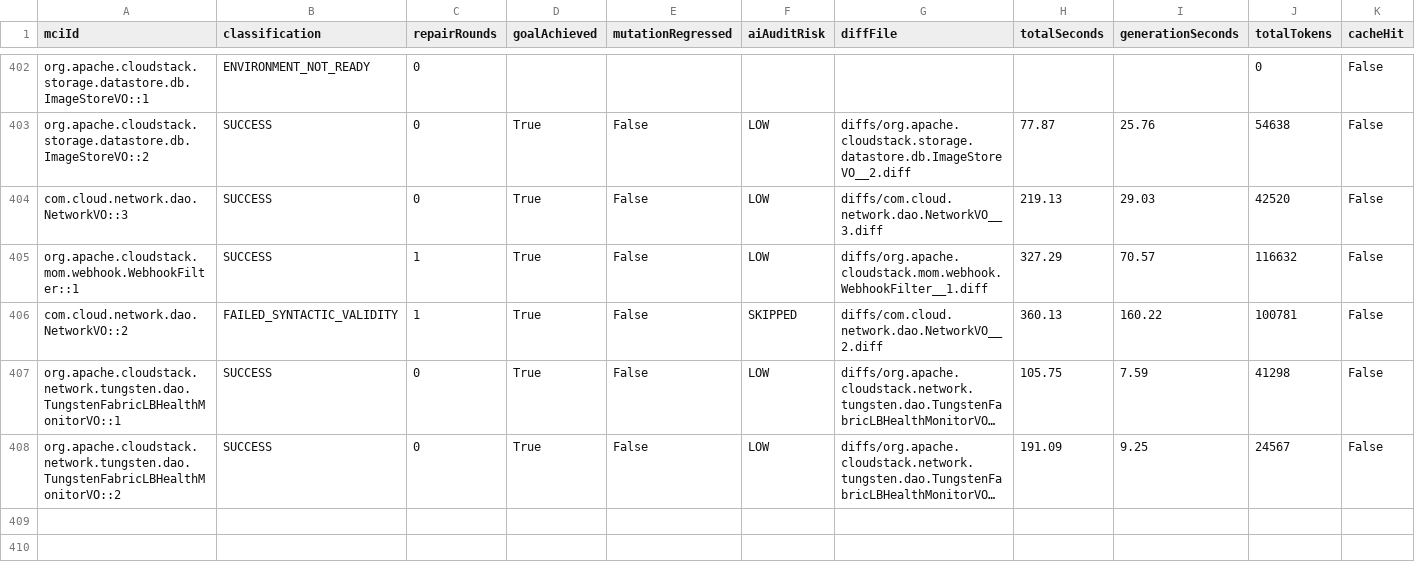
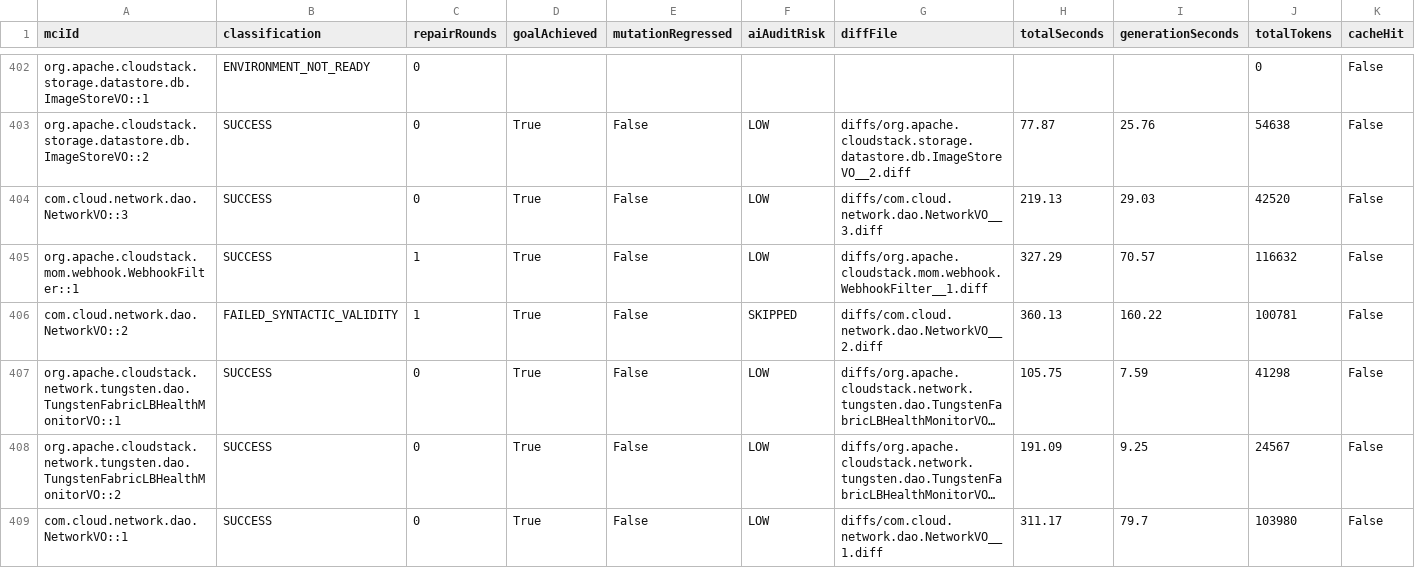
Before and after one commit to gzhao9/CloneDeMocker-v2, a CSV file: data/cloudstack/refactoring/CloneDeMocker+Terra-5.6/refactoring-results.csv, drawn as a sheet; only a part is shown, gaps mark what is left out; long unchanged cells end in …; the diff names each change by its address in the sheet, - before the commit and + after, or states it on an @@ line.

Commit message:
Re-apply com.cloud.network.dao.NetworkVO::1 after rebase

```diff
--- a/data/cloudstack/refactoring/CloneDeMocker+Terra-5.6/refactoring-results.csv
+++ b/data/cloudstack/refactoring/CloneDeMocker+Terra-5.6/refactoring-results.csv
+row 409: com.cloud.network.dao.NetworkVO::1 | SUCCESS | 0 | True | False | LOW | diffs/com.cloud.network.dao.NetworkVO__1.diff | 311.17 | 79.7 | 103980 | False
```
Also changed, not shown: 1 other file.
